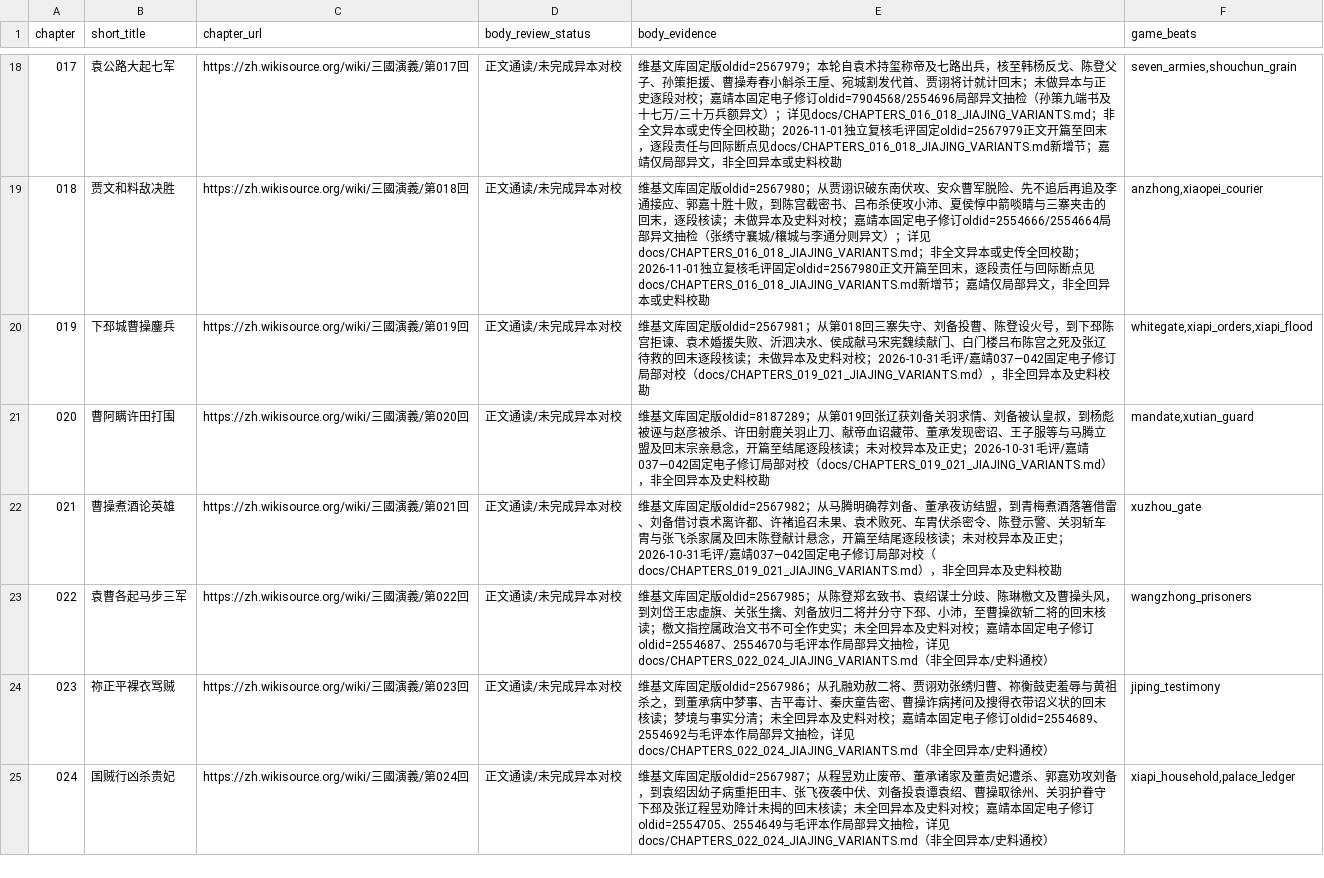
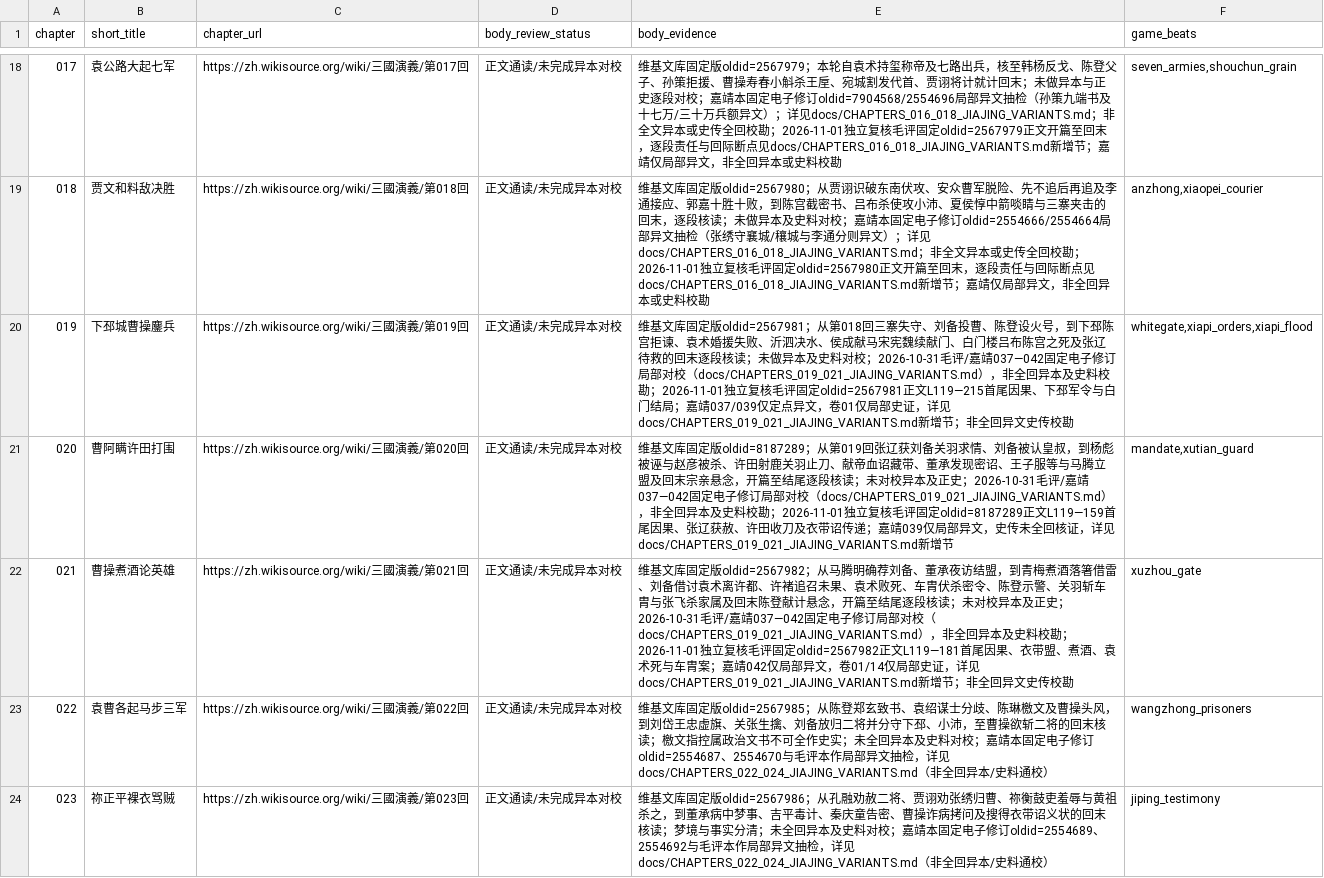
Before and after one commit to jackson-heylion/Three-Kingdoms-Spire-Reborn, a TSV file: data/chapter_body_audit.tsv, drawn as a sheet; only a part is shown, gaps mark what is left out; the shorter side is filled out with more unchanged rows.

Commit message:
feat(lore): independently review Mao 019-021 and preserve Xiapi/Xuzhou responsibility (#211)

```diff
--- a/data/chapter_body_audit.tsv
+++ b/data/chapter_body_audit.tsv
@@ -19,5 +19,5 @@ chapter	short_title	chapter_url	body_review_status	body_evidence	game_beats
 018	贾文和料敌决胜	https://zh.wikisource.org/wiki/三國演義/第018回	正文通读/未完成异本对校	维基文库固定版oldid=2567980；从贾诩识破东南伏攻、安众曹军脱险、先不追后再追及李通接应、郭嘉十胜十败，到陈宫截密书、吕布杀使攻小沛、夏侯惇中箭啖睛与三寨夹击的回末，逐段核读；未做异本及史料对校；嘉靖本固定电子修订oldid=2554666/2554664局部异文抽检（张绣守襄城/穰城与李通分则异文）；详见docs/CHAPTERS_016_018_JIAJING_VARIANTS.md；非全文异本或史传全回校勘；2026-11-01独立复核毛评固定oldid=2567980正文开篇至回末，逐段责任与回际断点见docs/CHAPTERS_016_018_JIAJING_VARIANTS.md新增节；嘉靖仅局部异文，非全回异本或史料校勘	anzhong,xiaopei_courier
-019	下邳城曹操鏖兵	https://zh.wikisource.org/wiki/三國演義/第019回	正文通读/未完成异本对校	维基文库固定版oldid=2567981；从第018回三寨失守、刘备投曹、陈登设火号，到下邳陈宫拒谏、袁术婚援失败、沂泗决水、侯成献马宋宪魏续献门、白门楼吕布陈宫之死及张辽待救的回末逐段核读；未做异本及史料对校；2026-10-31毛评/嘉靖037—042固定电子修订局部对校（docs/CHAPTERS_019_021_JIAJING_VARIANTS.md），非全回异本及史料校勘	whitegate,xiapi_orders,xiapi_flood
-020	曹阿瞒许田打围	https://zh.wikisource.org/wiki/三國演義/第020回	正文通读/未完成异本对校	维基文库固定版oldid=8187289；从第019回张辽获刘备关羽求情、刘备被认皇叔，到杨彪被诬与赵彦被杀、许田射鹿关羽止刀、献帝血诏藏带、董承发现密诏、王子服等与马腾立盟及回末宗亲悬念，开篇至结尾逐段核读；未对校异本及正史；2026-10-31毛评/嘉靖037—042固定电子修订局部对校（docs/CHAPTERS_019_021_JIAJING_VARIANTS.md），非全回异本及史料校勘	mandate,xutian_guard
-021	曹操煮酒论英雄	https://zh.wikisource.org/wiki/三國演義/第021回	正文通读/未完成异本对校	维基文库固定版oldid=2567982；从马腾明确荐刘备、董承夜访结盟，到青梅煮酒落箸借雷、刘备借讨袁术离许都、许褚追召未果、袁术败死、车胄伏杀密令、陈登示警、关羽斩车胄与张飞杀家属及回末陈登献计悬念，开篇至结尾逐段核读；未对校异本及正史；2026-10-31毛评/嘉靖037—042固定电子修订局部对校（docs/CHAPTERS_019_021_JIAJING_VARIANTS.md），非全回异本及史料校勘	xuzhou_gate
+019	下邳城曹操鏖兵	https://zh.wikisource.org/wiki/三國演義/第019回	正文通读/未完成异本对校	维基文库固定版oldid=2567981；从第018回三寨失守、刘备投曹、陈登设火号，到下邳陈宫拒谏、袁术婚援失败、沂泗决水、侯成献马宋宪魏续献门、白门楼吕布陈宫之死及张辽待救的回末逐段核读；未做异本及史料对校；2026-10-31毛评/嘉靖037—042固定电子修订局部对校（docs/CHAPTERS_019_021_JIAJING_VARIANTS.md），非全回异本及史料校勘；2026-11-01独立复核毛评固定oldid=2567981正文L119—215首尾因果、下邳军令与白门结局；嘉靖037/039仅定点异文，卷01仅局部史证，详见docs/CHAPTERS_019_021_JIAJING_VARIANTS.md新增节；非全回异文史传校勘	whitegate,xiapi_orders,xiapi_flood
+020	曹阿瞒许田打围	https://zh.wikisource.org/wiki/三國演義/第020回	正文通读/未完成异本对校	维基文库固定版oldid=8187289；从第019回张辽获刘备关羽求情、刘备被认皇叔，到杨彪被诬与赵彦被杀、许田射鹿关羽止刀、献帝血诏藏带、董承发现密诏、王子服等与马腾立盟及回末宗亲悬念，开篇至结尾逐段核读；未对校异本及正史；2026-10-31毛评/嘉靖037—042固定电子修订局部对校（docs/CHAPTERS_019_021_JIAJING_VARIANTS.md），非全回异本及史料校勘；2026-11-01独立复核毛评固定oldid=8187289正文L119—159首尾因果、张辽获赦、许田收刀及衣带诏传递；嘉靖039仅局部异文，史传未全回核证，详见docs/CHAPTERS_019_021_JIAJING_VARIANTS.md新增节	mandate,xutian_guard
+021	曹操煮酒论英雄	https://zh.wikisource.org/wiki/三國演義/第021回	正文通读/未完成异本对校	维基文库固定版oldid=2567982；从马腾明确荐刘备、董承夜访结盟，到青梅煮酒落箸借雷、刘备借讨袁术离许都、许褚追召未果、袁术败死、车胄伏杀密令、陈登示警、关羽斩车胄与张飞杀家属及回末陈登献计悬念，开篇至结尾逐段核读；未对校异本及正史；2026-10-31毛评/嘉靖037—042固定电子修订局部对校（docs/CHAPTERS_019_021_JIAJING_VARIANTS.md），非全回异本及史料校勘；2026-11-01独立复核毛评固定oldid=2567982正文L119—181首尾因果、衣带盟、煮酒、袁术死与车胄案；嘉靖042仅局部异文，卷01/14仅局部史证，详见docs/CHAPTERS_019_021_JIAJING_VARIANTS.md新增节；非全回异文史传校勘	xuzhou_gate
 022	袁曹各起马步三军	https://zh.wikisource.org/wiki/三國演義/第022回	正文通读/未完成异本对校	维基文库固定版oldid=2567985；从陈登郑玄致书、袁绍谋士分歧、陈琳檄文及曹操头风，到刘岱王忠虚旗、关张生擒、刘备放归二将并分守下邳、小沛，至曹操欲斩二将的回末核读；檄文指控属政治文书不可全作史实；未全回异本及史料对校；嘉靖本固定电子修订oldid=2554687、2554670与毛评本作局部异文抽检，详见docs/CHAPTERS_022_024_JIAJING_VARIANTS.md（非全回异本/史料通校）	wangzhong_prisoners
```
Also changed, not shown: 4 other files.
